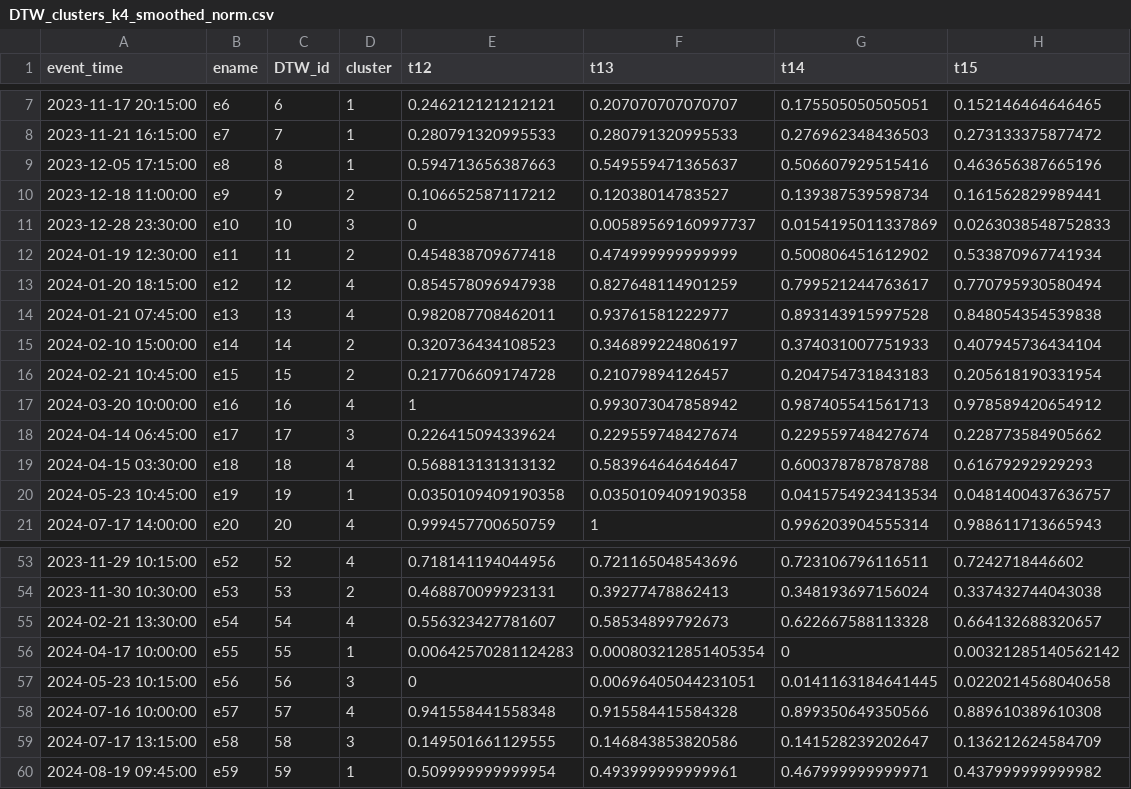
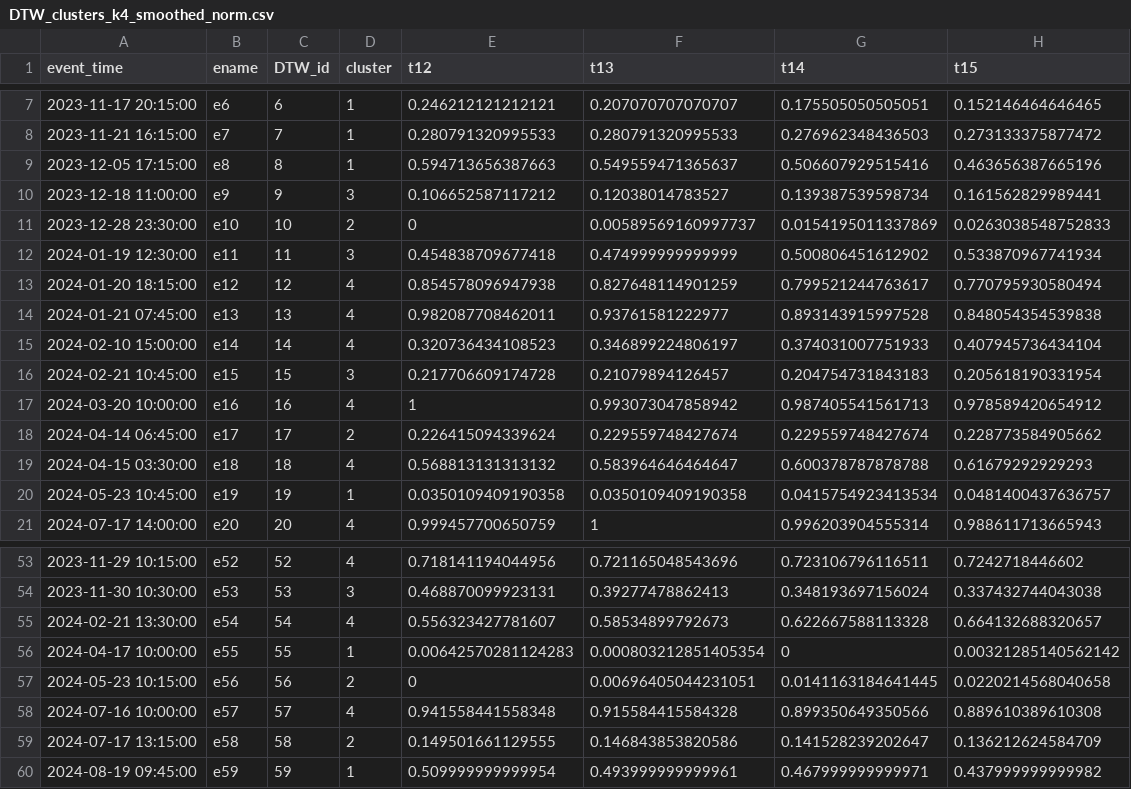
Before and after one commit to Webster-Lab/BEGI, a CSV file: DTW_compiled/DTW_clusters_k4_smoothed_norm.csv, drawn as a sheet; only a part is shown, gaps mark what is left out; the diff covers the shown part only; the diff names each change by its address in the sheet, - before the commit and + after, or states it on an @@ line.

Commit message:
cluster analysis rerun with a seed set. Results are output both as the model as RDA file and a csv with cluster #s joined to events.

```diff
--- a/DTW_compiled/DTW_clusters_k4_smoothed_norm.csv
+++ b/DTW_compiled/DTW_clusters_k4_smoothed_norm.csv
-D10 (cluster): 2
+D10 (cluster): 3
-D11 (cluster): 3
+D11 (cluster): 2
-D12 (cluster): 2
+D12 (cluster): 3
-D15 (cluster): 2
+D15 (cluster): 4
-D16 (cluster): 2
+D16 (cluster): 3
-D18 (cluster): 3
+D18 (cluster): 2
-D54 (cluster): 2
+D54 (cluster): 3
-D57 (cluster): 3
+D57 (cluster): 2
-D59 (cluster): 3
+D59 (cluster): 2
```
Also changed, not shown: 16 edited cells elsewhere in this file, 2 other files.
